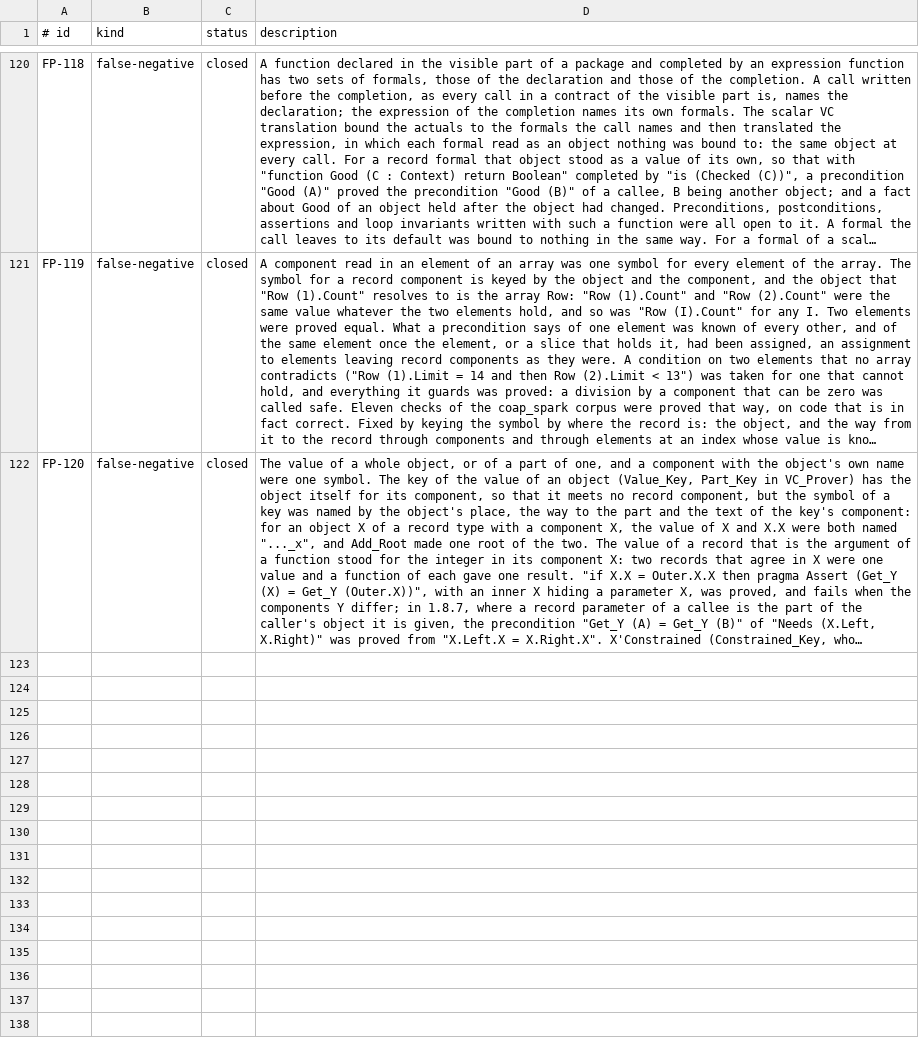
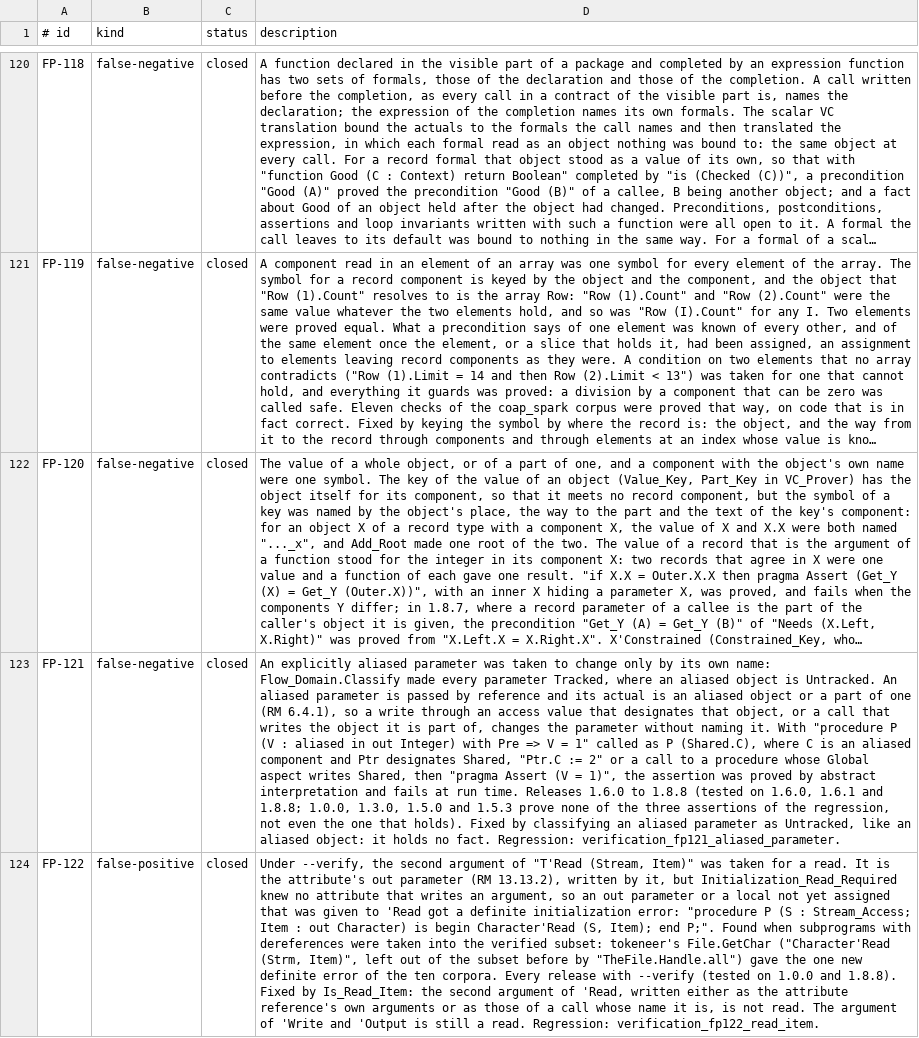
Before and after one commit to mmartign/AdaLang_Analyzer, a TSV file: quality/known_analysis_issues.tsv, drawn as a sheet; only a part is shown, gaps mark what is left out; long unchanged cells end in …; the diff names each change by its address in the sheet, - before the commit and + after, or states it on an @@ line.

Commit message:
Take access types into the verified subset (FP-121, FP-122)
A dereference P.all, an allocator, an anonymous access type and an access
type declared in the subprogram no longer put a subprogram outside the
verified subset. What an access value designates is still not worked out:

- an assignment to P.all, or P.all given for a parameter the callee may
  write, forgets the value of every object declared outside the
  subprogram, and of every object when the subprogram takes an access
  value or an address (Forget_Designated_Values); the symbolic state is
  dropped, as it already was;
- an allocator is a call of effects that are not known (Initialize,
  Adjust, default expressions, task activation, a storage pool), applied
  where the node is entered and seen by a condition that evaluates it;
- a call through P.all is the call of a subprogram that is not known.

FP-121 (false-safe, releases 1.6.0 to 1.8.8): an explicitly aliased
parameter was Tracked. Passed by reference, its actual an aliased object
or part of one, it changed through an access value or a call writing that
object, and an assertion on it was proved that fails at run time. It is
now Untracked, like an aliased object.

FP-122 (false positive, every release with --verify): the second argument
of T'Read was taken for a read, a definite initialization error on an out
parameter given to it. Taking dereferences in exposed it in tokeneer's
File.GetChar.

Ledger 6,403 -> 6,690 of 15,043, unsupported 1,397 -> 629, no
disagreement with GNATprove. AWS proves 10,841 -> 13,782 obligations
(unsupported 13,054 -> 6,749), gnatcoll 7,371 -> 9,322 (7,317 -> 3,595).
On the ten corpora every preset gives the findings of 1.8.8; no verdict is
lost and no definite error is new. Regressions:
verification_fp121_aliased_parameter, verification_access_values,
verification_fp122_read_item (each refused assertion fails at run time,
each proved one holds). tests/run_all.sh passes.

```diff
--- a/quality/known_analysis_issues.tsv
+++ b/quality/known_analysis_issues.tsv
+row 123: FP-121 | false-negative | closed | An explicitly aliased parameter was taken to change only by its own name: Flow_Domain.Classify made every parameter Tracked, where an aliased object is Untracked. An aliased parameter is passed by reference and its actual is an aliased object or a part of one (RM 6.4.1), so a write through an access value that designates that object, or a call that writes the object it is part of, changes the parameter without naming it. With "procedure P (V : aliased in out Integer) with Pre => V = 1" called as P (Shared.C), where C is an aliased component and Ptr designates Shared, "Ptr.C := 2" or a call to a procedure whose Global aspect writes Shared, then "pragma Assert (V = 1)", the assertion was proved by abstract interpretation and fails at run time. Releases 1.6.0 to 1.8.8 (tested on 1.6.0, 1.6.1 and 1.8.8; 1.0.0, 1.3.0, 1.5.0 and 1.5.3 prove none of the three assertions of the regression, not even the one that holds). Fixed by classifying an aliased parameter as Untracked, like an aliased object: it holds no fact. Regression: verification_fp121_aliased_parameter.
+row 124: FP-122 | false-positive | closed | Under --verify, the second argument of "T'Read (Stream, Item)" was taken for a read. It is the attribute's out parameter (RM 13.13.2), written by it, but Initialization_Read_Required knew no attribute that writes an argument, so an out parameter or a local not yet assigned that was given to 'Read got a definite initialization error: "procedure P (S : Stream_Access; Item : out Character) is begin Character'Read (S, Item); end P;". Found when subprograms with dereferences were taken into the verified subset: tokeneer's File.GetChar ("Character'Read (Strm, Item)", left out of the subset before by "TheFile.Handle.all") gave the one new definite error of the ten corpora. Every release with --verify (tested on 1.0.0 and 1.8.8). Fixed by Is_Read_Item: the second argument of 'Read, written either as the attribute reference's own arguments or as those of a call whose name it is, is not read. The argument of 'Write and 'Output is still a read. Regression: verification_fp122_read_item.
```
Also changed, not shown: quality/seeded_defect_outcomes.tsv, 12 other files.
